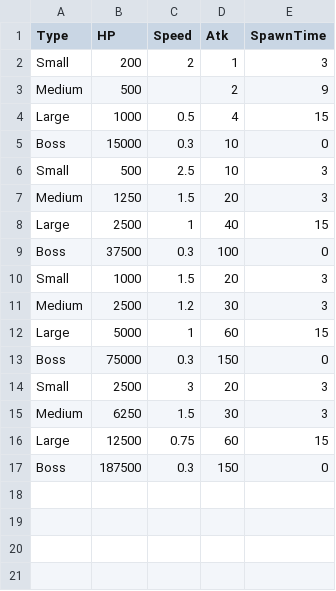
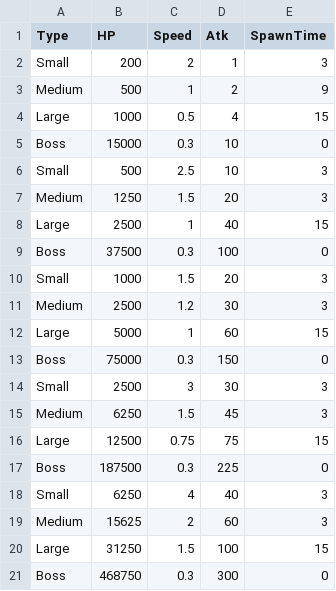
Before and after one commit to header-file/Unity_2D_Shooting, a CSV file: Assets/Resources/Datas/EnemyData.csv, drawn as a sheet.

```diff
--- a/Assets/Resources/Datas/EnemyData.csv
+++ b/Assets/Resources/Datas/EnemyData.csv
@@ -2,3 +2,3 @@ Type,HP,Speed,Atk,SpawnTime
 Small,200,2,1,3
-Medium,500,,2,9
+Medium,500,1,2,9
 Large,1000,0.5,4,15
@@ -13,5 +13,9 @@ Large,5000,1,60,15
 Boss,75000,0.3,150,0
-Small,2500,3,20,3
-Medium,6250,1.5,30,3
-Large,12500,0.75,60,15
-Boss,187500,0.3,150,0
+Small,2500,3,30,3
+Medium,6250,1.5,45,3
+Large,12500,0.75,75,15
+Boss,187500,0.3,225,0
+Small,6250,4,40,3
+Medium,15625,2,60,3
+Large,31250,1.5,100,15
+Boss,468750,0.3,300,0
```
Also changed, not shown: 11 other files.
